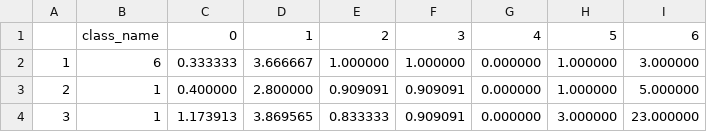
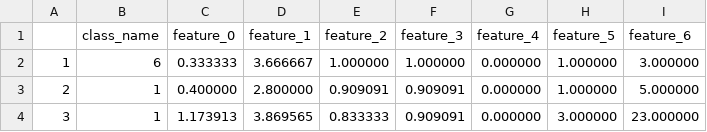
Before and after one commit to eshaankuls25/fyp, a CSV file: set/code/Python/MainProgram/Classifiers/DecisionTree/training_data_ObfuscationFeatureExtractor.csv, drawn as a sheet.

```diff
--- a/set/code/Python/MainProgram/Classifiers/DecisionTree/training_data_ObfuscationFeatureExtractor.csv
+++ b/set/code/Python/MainProgram/Classifiers/DecisionTree/training_data_ObfuscationFeatureExtractor.csv
@@ -1,2 +1,2 @@
-"","class_name","0","1","2","3","4","5","6"
+"","class_name","feature_0","feature_1","feature_2","feature_3","feature_4","feature_5","feature_6"
 "1",6,0.333333,3.666667,1.000000,1.000000,0.000000,1.000000,3.000000
```
Also changed, not shown: set/code/Python/MainProgram/Classifiers/DecisionTree/training_data_ImitationFeatureExtractor.csv, 4 other files.
